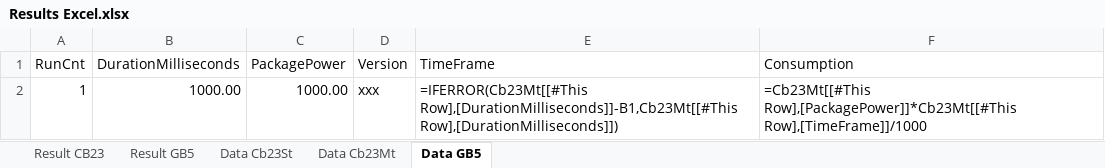
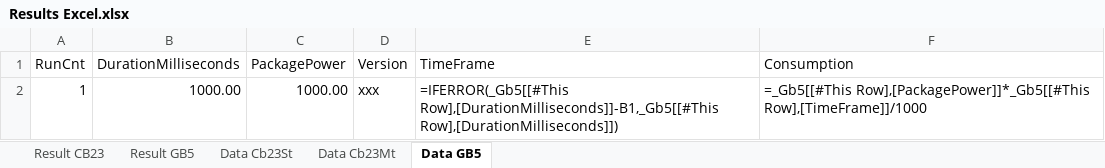
Before and after one commit to BrsVgl/PerformanceEfficiencySuite, an Excel workbook: Results Excel.xlsx, sheet Data GB5, drawn as a sheet; values as stored, in another font and other column widths than the file's, no borders; formulas are shown in place of their values; table styles not drawn; the diff names each change by its address in the sheet, - before the commit and + after, or states it on an @@ line.

Commit message:
chng: fine-tuning

```diff
--- a/Results Excel.xlsx (sheet Data GB5)
+++ b/Results Excel.xlsx (sheet Data GB5)
-E2 (TimeFrame): =IFERROR(Cb23Mt[[#This Row],[DurationMilliseconds]]-B1,Cb23Mt[[#This Row],[DurationMilliseconds]])
+E2 (TimeFrame): =IFERROR(_Gb5[[#This Row],[DurationMilliseconds]]-B1,_Gb5[[#This Row],[DurationMilliseconds]])
-F2 (Consumption): =Cb23Mt[[#This Row],[PackagePower]]*Cb23Mt[[#This Row],[TimeFrame]]/1000
+F2 (Consumption): =_Gb5[[#This Row],[PackagePower]]*_Gb5[[#This Row],[TimeFrame]]/1000
```
